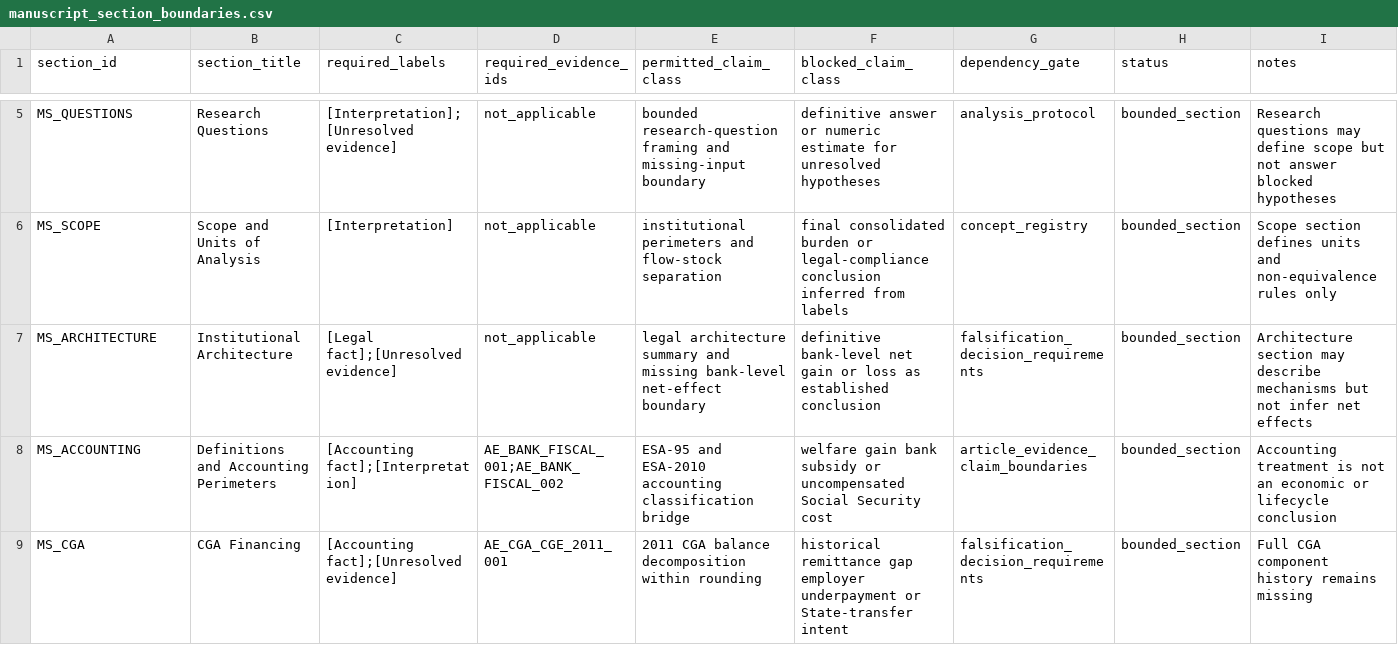
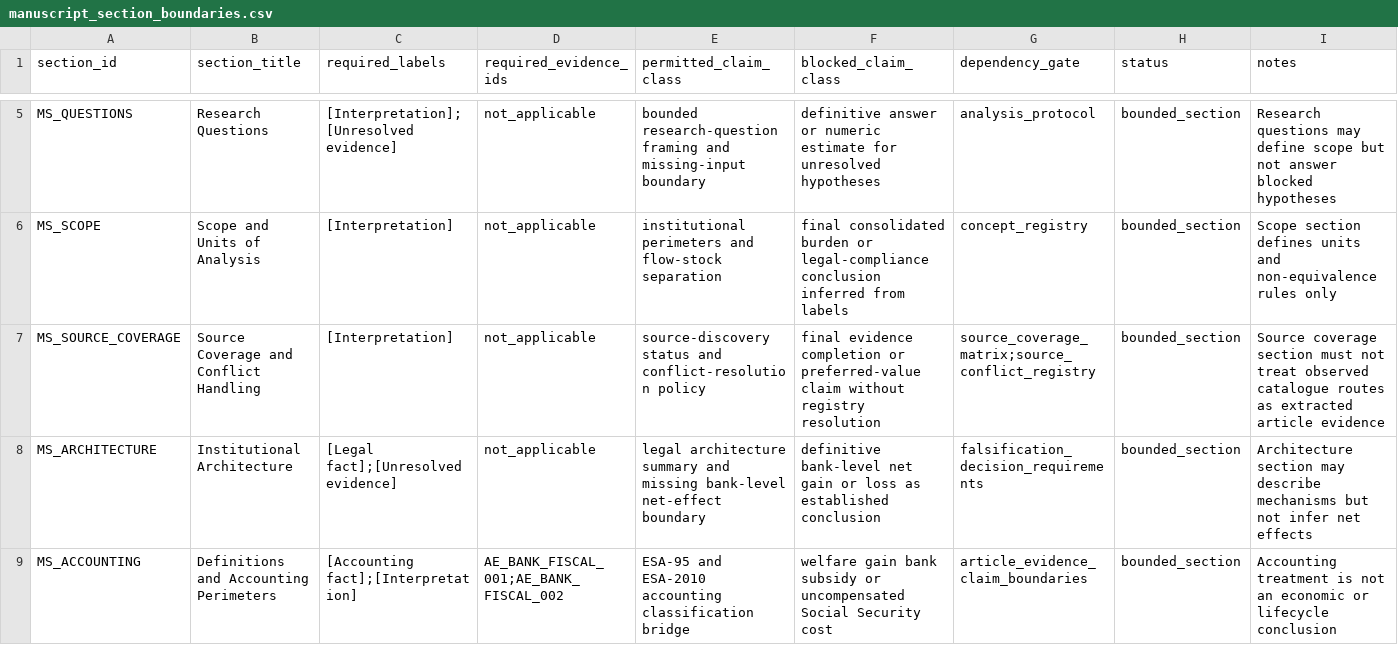
Before and after one commit to DiogoRibeiro7/portugal-public-pension-financing, a CSV file: evidence/manuscript_section_boundaries.csv, drawn as a sheet; only a part is shown, gaps mark what is left out; the shorter side is filled out with more unchanged rows.

Commit message:
Add manuscript source coverage

```diff
--- a/evidence/manuscript_section_boundaries.csv
+++ b/evidence/manuscript_section_boundaries.csv
@@ -6,2 +6,3 @@ MS_QUESTIONS,Research Questions,[Interpretation];[Unresolved evidence],not_appli
 MS_SCOPE,Scope and Units of Analysis,[Interpretation],not_applicable,institutional perimeters and flow-stock separation,final consolidated burden or legal-compliance conclusion inferred from labels,concept_registry,bounded_section,Scope section defines units and non-equivalence rules only
+MS_SOURCE_COVERAGE,Source Coverage and Conflict Handling,[Interpretation],not_applicable,source-discovery status and conflict-resolution policy,final evidence completion or preferred-value claim without registry resolution,source_coverage_matrix;source_conflict_registry,bounded_section,Source coverage section must not treat observed catalogue routes as extracted article evidence
 MS_ARCHITECTURE,Institutional Architecture,[Legal fact];[Unresolved evidence],not_applicable,legal architecture summary and missing bank-level net-effect boundary,definitive bank-level net gain or loss as established conclusion,falsification_decision_requirements,bounded_section,Architecture section may describe mechanisms but not infer net effects
```
Also changed, not shown: 5 other files.
